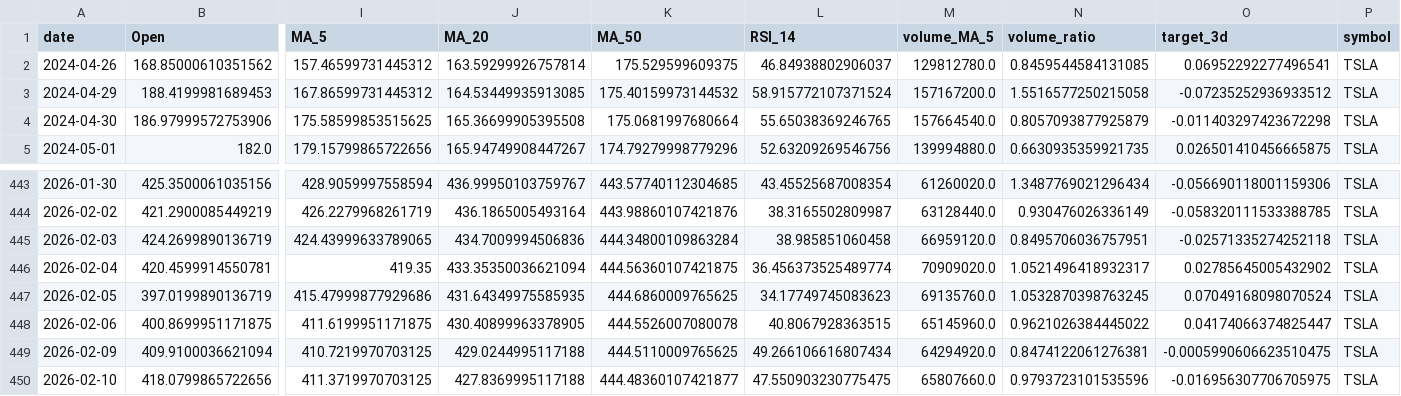
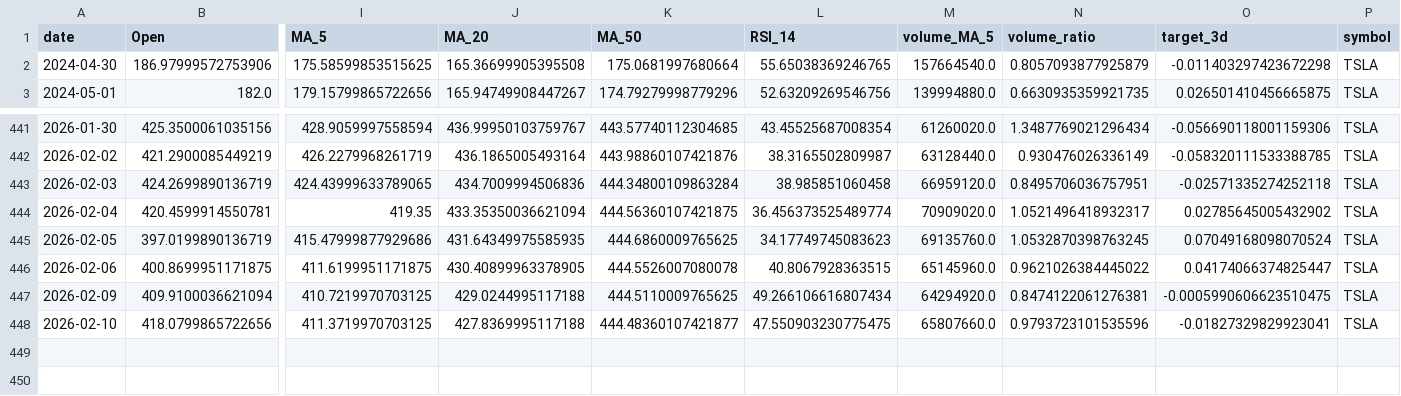
Before and after one commit to Gasthorn/Projet4A_PredictionsBoursieres, a CSV file: data/TSLA.csv, drawn as a sheet; only a part is shown, gaps mark what is left out; removed rows and columns are numbered as before the commit, all else as after; rows hold the shown columns only; the diff names each change by its address in the sheet, - before the commit and + after, or states it on an @@ line.

```diff
--- a/data/TSLA.csv
+++ b/data/TSLA.csv
-row 2: 2024-04-26 | 168.85000610351562 | 157.46599731445312 | 163.59299926757814 | 175.529599609375 | 46.84938802906037 | 129812780.0 | 0.8459544584131085 | 0.06952292277496541 | TSLA
-row 3: 2024-04-29 | 188.4199981689453 | 167.86599731445312 | 164.53449935913085 | 175.40159973144532 | 58.915772107371524 | 157167200.0 | 1.5516577250215058 | -0.07235252936933512 | TSLA
-O448 (target_3d): -0.016956307706705975
+O448 (target_3d): -0.01827329829923041
```
Also changed, not shown: data/AAPL.csv, data/ALL_ACTIONS.csv, 6 other files.
